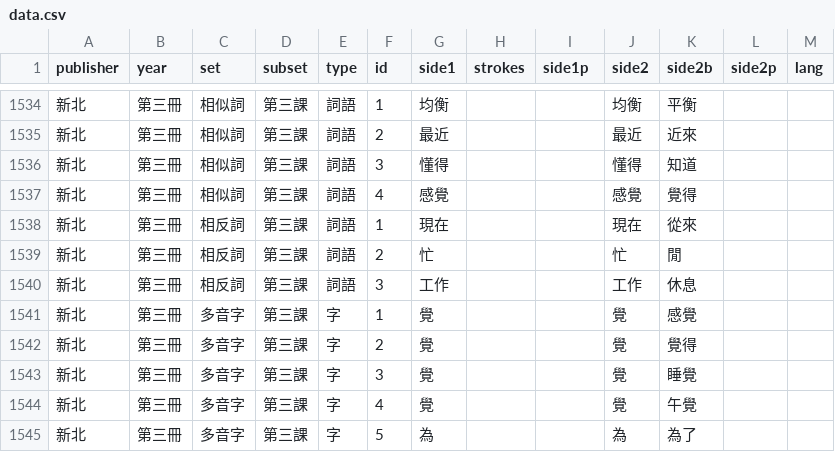
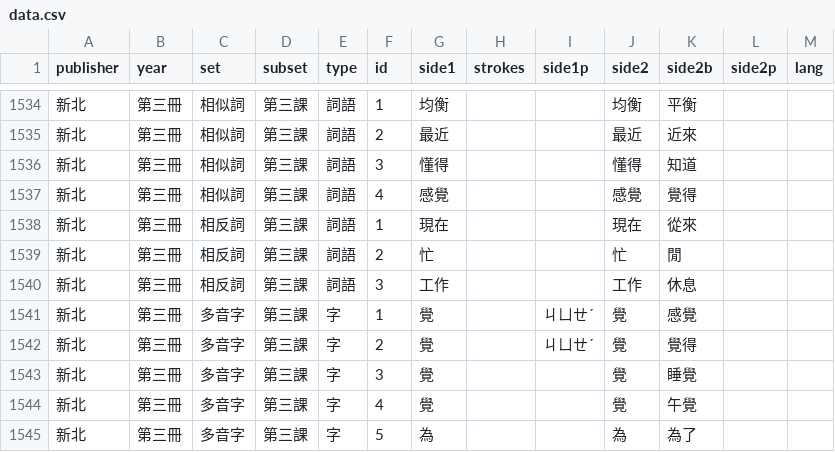
Before and after one commit to ntpcai/data, a CSV file: dbn/data.csv, drawn as a sheet; only a part is shown, gaps mark what is left out; the diff names each change by its address in the sheet, - before the commit and + after, or states it on an @@ line.

```diff
--- a/dbn/data.csv
+++ b/dbn/data.csv
-I1541:I1542 (side1p): (empty)
+I1541:I1542 (side1p): ㄐㄩㄝˊ
```
Also changed, not shown: 2 other files.
